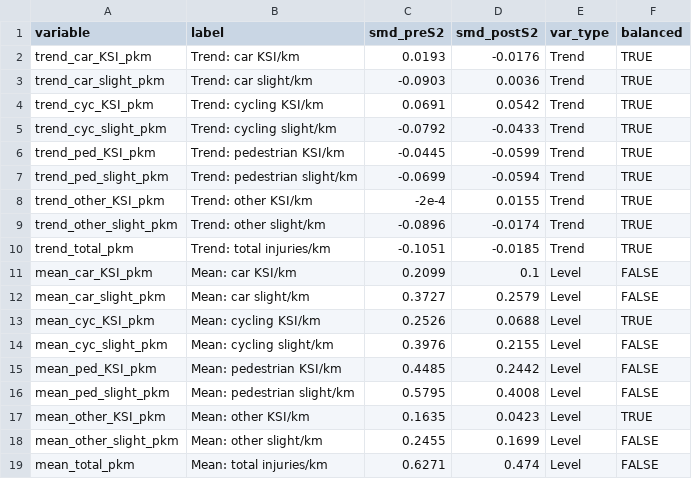
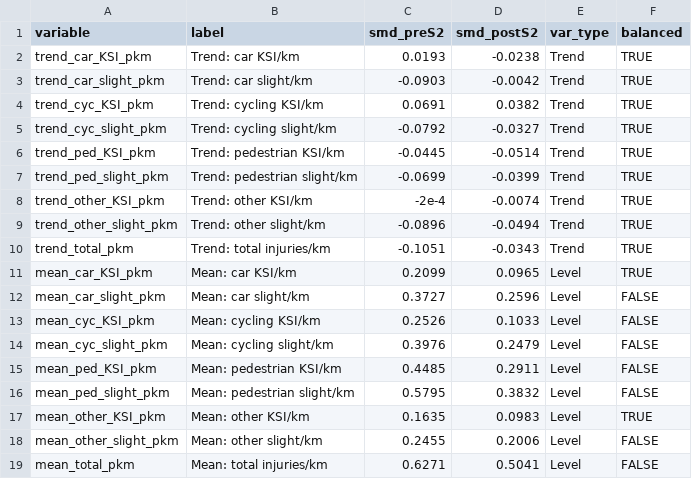
Before and after one commit to ahmadmkhatib/stat19-os-road-linkage, a CSV file: output/diagnostics/03_smd_stage2.csv, drawn as a sheet.

```diff
--- a/output/diagnostics/03_smd_stage2.csv
+++ b/output/diagnostics/03_smd_stage2.csv
@@ -1,19 +1,19 @@
 variable,label,smd_preS2,smd_postS2,var_type,balanced
-trend_car_KSI_pkm,Trend: car KSI/km,0.0193,-0.0176,Trend,TRUE
-trend_car_slight_pkm,Trend: car slight/km,-0.0903,0.0036,Trend,TRUE
-trend_cyc_KSI_pkm,Trend: cycling KSI/km,0.0691,0.0542,Trend,TRUE
-trend_cyc_slight_pkm,Trend: cycling slight/km,-0.0792,-0.0433,Trend,TRUE
-trend_ped_KSI_pkm,Trend: pedestrian KSI/km,-0.0445,-0.0599,Trend,TRUE
-trend_ped_slight_pkm,Trend: pedestrian slight/km,-0.0699,-0.0594,Trend,TRUE
-trend_other_KSI_pkm,Trend: other KSI/km,-2e-4,0.0155,Trend,TRUE
-trend_other_slight_pkm,Trend: other slight/km,-0.0896,-0.0174,Trend,TRUE
-trend_total_pkm,Trend: total injuries/km,-0.1051,-0.0185,Trend,TRUE
-mean_car_KSI_pkm,Mean: car KSI/km,0.2099,0.1,Level,FALSE
-mean_car_slight_pkm,Mean: car slight/km,0.3727,0.2579,Level,FALSE
-mean_cyc_KSI_pkm,Mean: cycling KSI/km,0.2526,0.0688,Level,TRUE
-mean_cyc_slight_pkm,Mean: cycling slight/km,0.3976,0.2155,Level,FALSE
-mean_ped_KSI_pkm,Mean: pedestrian KSI/km,0.4485,0.2442,Level,FALSE
-mean_ped_slight_pkm,Mean: pedestrian slight/km,0.5795,0.4008,Level,FALSE
-mean_other_KSI_pkm,Mean: other KSI/km,0.1635,0.0423,Level,TRUE
-mean_other_slight_pkm,Mean: other slight/km,0.2455,0.1699,Level,FALSE
-mean_total_pkm,Mean: total injuries/km,0.6271,0.474,Level,FALSE
+trend_car_KSI_pkm,Trend: car KSI/km,0.0193,-0.0238,Trend,TRUE
+trend_car_slight_pkm,Trend: car slight/km,-0.0903,-0.0042,Trend,TRUE
+trend_cyc_KSI_pkm,Trend: cycling KSI/km,0.0691,0.0382,Trend,TRUE
+trend_cyc_slight_pkm,Trend: cycling slight/km,-0.0792,-0.0327,Trend,TRUE
+trend_ped_KSI_pkm,Trend: pedestrian KSI/km,-0.0445,-0.0514,Trend,TRUE
+trend_ped_slight_pkm,Trend: pedestrian slight/km,-0.0699,-0.0399,Trend,TRUE
+trend_other_KSI_pkm,Trend: other KSI/km,-2e-4,-0.0074,Trend,TRUE
+trend_other_slight_pkm,Trend: other slight/km,-0.0896,-0.0494,Trend,TRUE
+trend_total_pkm,Trend: total injuries/km,-0.1051,-0.0343,Trend,TRUE
+mean_car_KSI_pkm,Mean: car KSI/km,0.2099,0.0965,Level,TRUE
+mean_car_slight_pkm,Mean: car slight/km,0.3727,0.2596,Level,FALSE
+mean_cyc_KSI_pkm,Mean: cycling KSI/km,0.2526,0.1033,Level,FALSE
+mean_cyc_slight_pkm,Mean: cycling slight/km,0.3976,0.2479,Level,FALSE
+mean_ped_KSI_pkm,Mean: pedestrian KSI/km,0.4485,0.2911,Level,FALSE
+mean_ped_slight_pkm,Mean: pedestrian slight/km,0.5795,0.3832,Level,FALSE
+mean_other_KSI_pkm,Mean: other KSI/km,0.1635,0.0983,Level,TRUE
+mean_other_slight_pkm,Mean: other slight/km,0.2455,0.2006,Level,FALSE
+mean_total_pkm,Mean: total injuries/km,0.6271,0.5041,Level,FALSE
```
Also changed, not shown: output/diagnostics/01_descriptive_table1_treated_vs_controls.csv, output/diagnostics/01c_descriptive_by_country.csv, 20 other files.
